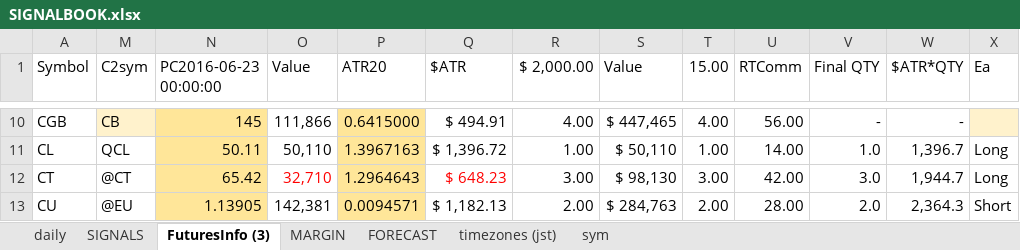
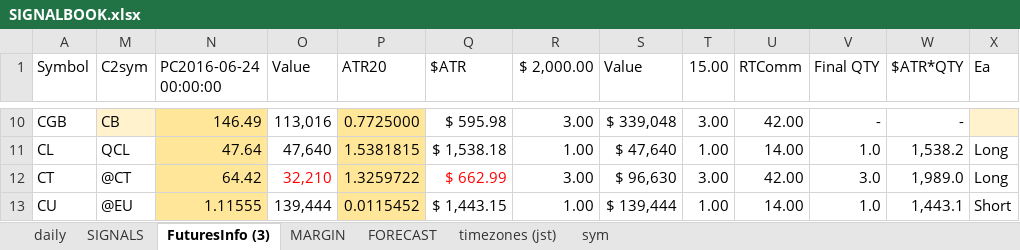
Before and after one commit to hasakura511/ML-TSDP, an Excel workbook: data/systems/SIGNALBOOK.xlsx, sheet FuturesInfo (3), drawn as a sheet; only a part is shown, gaps mark what is left out; values as stored, in another font and other column widths than the file's, no borders; conditional formats not drawn; 1 other sheet too large or unreadable and not compared; the diff covers the shown part only; the diff names each change by its address in the sheet, - before the commit and + after, or states it on an @@ line.

```diff
--- a/data/systems/SIGNALBOOK.xlsx (sheet FuturesInfo (3))
+++ b/data/systems/SIGNALBOOK.xlsx (sheet FuturesInfo (3))
-N1: PC2016-06-23 00:00:00
+N1: PC2016-06-24 00:00:00
-N10 (PC2016-06-24 00:00:00): 145
+N10 (PC2016-06-24 00:00:00): 146.49
-O10 (Value): 111,866
+O10 (Value): 113,016
-P10 (ATR20): 0.6415000
+P10 (ATR20): 0.7725000
-Q10 ($ATR): $ 494.91
+Q10 ($ATR): $ 595.98
-R10 ($ 2,000.00): 4.00
+R10 ($ 2,000.00): 3.00
-S10 (Value): $ 447,465
+S10 (Value): $ 339,048
-T10 (15.00): 4.00
+T10 (15.00): 3.00
-U10 (RTComm): 56.00
+U10 (RTComm): 42.00
-N11 (PC2016-06-24 00:00:00): 50.11
+N11 (PC2016-06-24 00:00:00): 47.64
-O11 (Value): 50,110
+O11 (Value): 47,640
-P11 (ATR20): 1.3967163
+P11 (ATR20): 1.5381815
-Q11 ($ATR): $ 1,396.72
+Q11 ($ATR): $ 1,538.18
-S11 (Value): $ 50,110
+S11 (Value): $ 47,640
-W11 ($ATR*QTY): 1,396.7
+W11 ($ATR*QTY): 1,538.2
-N12 (PC2016-06-24 00:00:00): 65.42
+N12 (PC2016-06-24 00:00:00): 64.42
-O12 (Value): 32,710
+O12 (Value): 32,210
-P12 (ATR20): 1.2964643
+P12 (ATR20): 1.3259722
-Q12 ($ATR): $ 648.23
+Q12 ($ATR): $ 662.99
-S12 (Value): $ 98,130
+S12 (Value): $ 96,630
-W12 ($ATR*QTY): 1,944.7
+W12 ($ATR*QTY): 1,989.0
-N13 (PC2016-06-24 00:00:00): 1.13905
+N13 (PC2016-06-24 00:00:00): 1.11555
-O13 (Value): 142,381
+O13 (Value): 139,444
-P13 (ATR20): 0.0094571
+P13 (ATR20): 0.0115452
-Q13 ($ATR): $ 1,182.13
+Q13 ($ATR): $ 1,443.15
-R13 ($ 2,000.00): 2.00
+R13 ($ 2,000.00): 1.00
-S13 (Value): $ 284,763
+S13 (Value): $ 139,444
-T13 (15.00): 2.00
+T13 (15.00): 1.00
-U13 (RTComm): 28.00
+U13 (RTComm): 14.00
-V13 (Final QTY): 2.0
+V13 (Final QTY): 1.0
-W13 ($ATR*QTY): 2,364.3
+W13 ($ATR*QTY): 1,443.1
```
Also changed, not shown: 554 edited cells elsewhere in this sheet, sheet daily, 1 other file.
